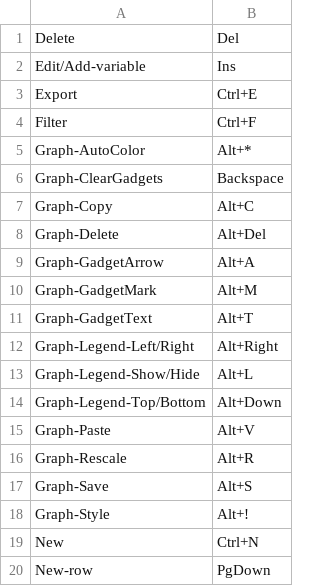
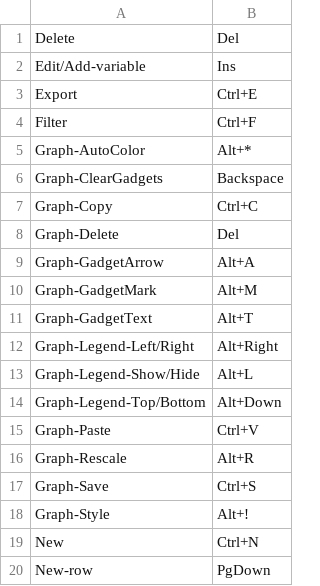
Before and after one commit to gobelin88/graphy, a CSV file: release/shortcuts.csv, drawn as a sheet; only a part is shown.

Commit message:
fix shortcuts

```diff
--- a/release/shortcuts.csv
+++ b/release/shortcuts.csv
@@ -6,4 +6,4 @@ Graph-AutoColor;Alt+*
 Graph-ClearGadgets;Backspace
-Graph-Copy;Alt+C
-Graph-Delete;Alt+Del
+Graph-Copy;Ctrl+C
+Graph-Delete;Del
 Graph-GadgetArrow;Alt+A
@@ -14,5 +14,5 @@ Graph-Legend-Show/Hide;Alt+L
 Graph-Legend-Top/Bottom;Alt+Down
-Graph-Paste;Alt+V
+Graph-Paste;Ctrl+V
 Graph-Rescale;Alt+R
-Graph-Save;Alt+S
+Graph-Save;Ctrl+S
 Graph-Style;Alt+!
```
Also changed, not shown: 1 other file.
